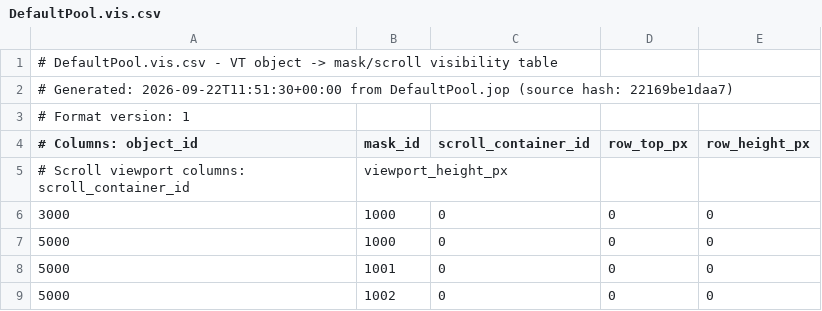
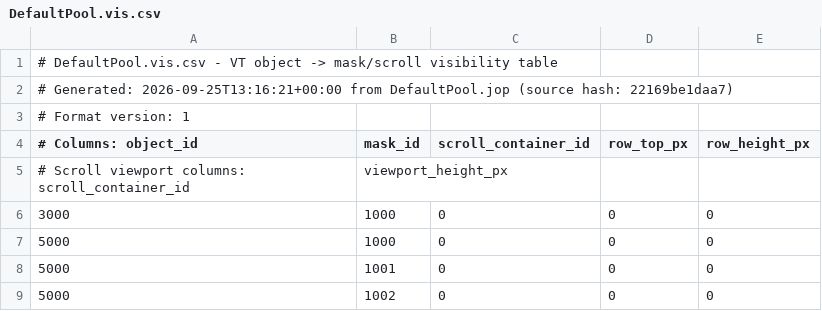
Before and after one commit to Meisterschulen-am-Ostbahnhof-Munchen/4diac_training1, a CSV file: Ventilsteuerung/ISO-DesignerProjects/Workspace_AI_Calibrate_3P/DefaultPool/Output/DefaultPool.vis.csv, drawn as a sheet; only a part is shown.

```diff
--- a/Ventilsteuerung/ISO-DesignerProjects/Workspace_AI_Calibrate_3P/DefaultPool/Output/DefaultPool.vis.csv
+++ b/Ventilsteuerung/ISO-DesignerProjects/Workspace_AI_Calibrate_3P/DefaultPool/Output/DefaultPool.vis.csv
@@ -1,3 +1,3 @@
 # DefaultPool.vis.csv - VT object -> mask/scroll visibility table
-# Generated: 2026-09-22T11:51:30+00:00 from DefaultPool.jop (source hash: 22169be1daa7)
+# Generated: 2026-09-25T13:16:21+00:00 from DefaultPool.jop (source hash: 22169be1daa7)
 # Format version: 1
```
Also changed, not shown: Ventilsteuerung/ISO-DesignerProjects/Workspace/DefaultPool/Output/DefaultPool.vis.csv, Ventilsteuerung/ISO-DesignerProjects/Workspace_AI/DefaultPool/Output/DefaultPool.vis.csv, 35 other files.
